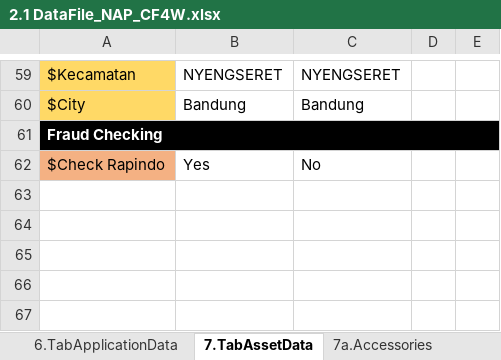
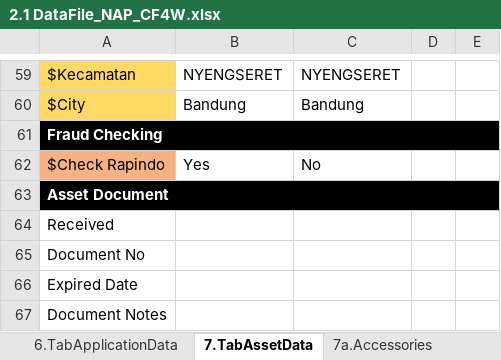
Before and after one commit to qcadins/DemoWorkflow, an Excel workbook: Excel/2.1 DataFile_NAP_CF4W.xlsx, sheet 7.TabAssetData, drawn as a sheet; only a part is shown, gaps mark what is left out; values as stored, in another font and other column widths than the file's, no borders; conditional formats not drawn; the diff names each change by its address in the sheet, - before the commit and + after, or states it on an @@ line.

Commit message:
AITATR3-246 Penambahan section assetdoc

```diff
--- a/Excel/2.1 DataFile_NAP_CF4W.xlsx (sheet 7.TabAssetData)
+++ b/Excel/2.1 DataFile_NAP_CF4W.xlsx (sheet 7.TabAssetData)
+row 63: Asset Document
+row 64: Received
+row 65: Document No
+row 66: Expired Date
+row 67: Document Notes
```
Also changed, not shown: Excel/2.2 DataFile_NAP_CF4W_Company.xlsx.
